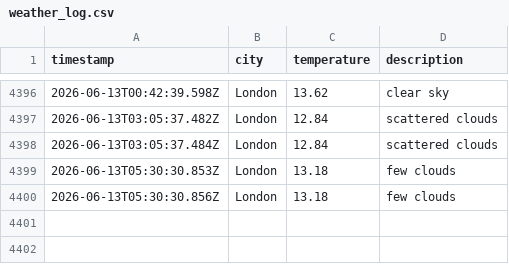
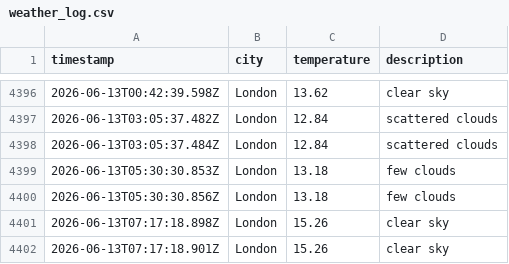
Before and after one commit to zac-tranah/DataOps-Weather-js, a CSV file: data/weather_log.csv, drawn as a sheet; only a part is shown, gaps mark what is left out; the diff names each change by its address in the sheet, - before the commit and + after, or states it on an @@ line.

```diff
--- a/data/weather_log.csv
+++ b/data/weather_log.csv
+row 4401: 2026-06-13T07:17:18.898Z | London | 15.26 | clear sky
+row 4402: 2026-06-13T07:17:18.901Z | London | 15.26 | clear sky
```
Also changed, not shown: 1 other file.
